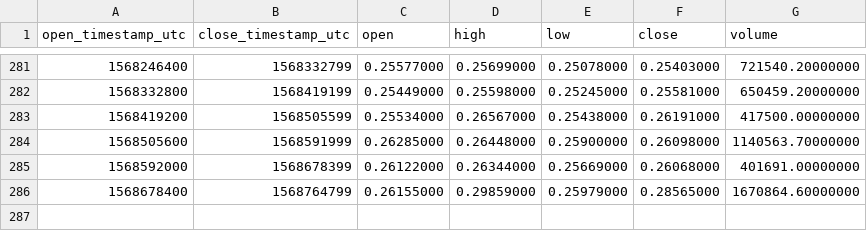
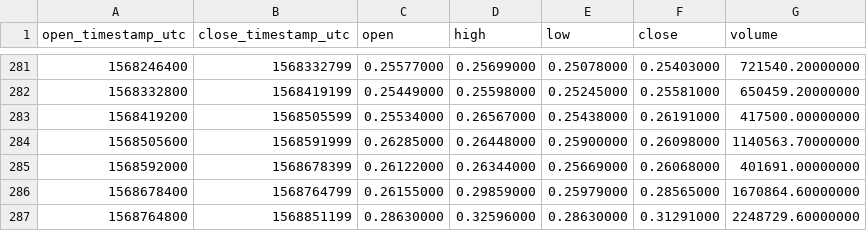
Before and after one commit to cryptobigbro/binance-XRPTUSD, a CSV file: binance-XRPTUSD-1d.csv, drawn as a sheet; only a part is shown, gaps mark what is left out; the diff names each change by its address in the sheet, - before the commit and + after, or states it on an @@ line.

```diff
--- a/binance-XRPTUSD-1d.csv
+++ b/binance-XRPTUSD-1d.csv
+row 287: 1568764800 | 1568851199 | 0.28630000 | 0.32596000 | 0.28630000 | 0.31291000 | 2248729.60000000
```
Also changed, not shown: binance-XRPTUSD-1h.csv, binance-XRPTUSD-1w.csv.
